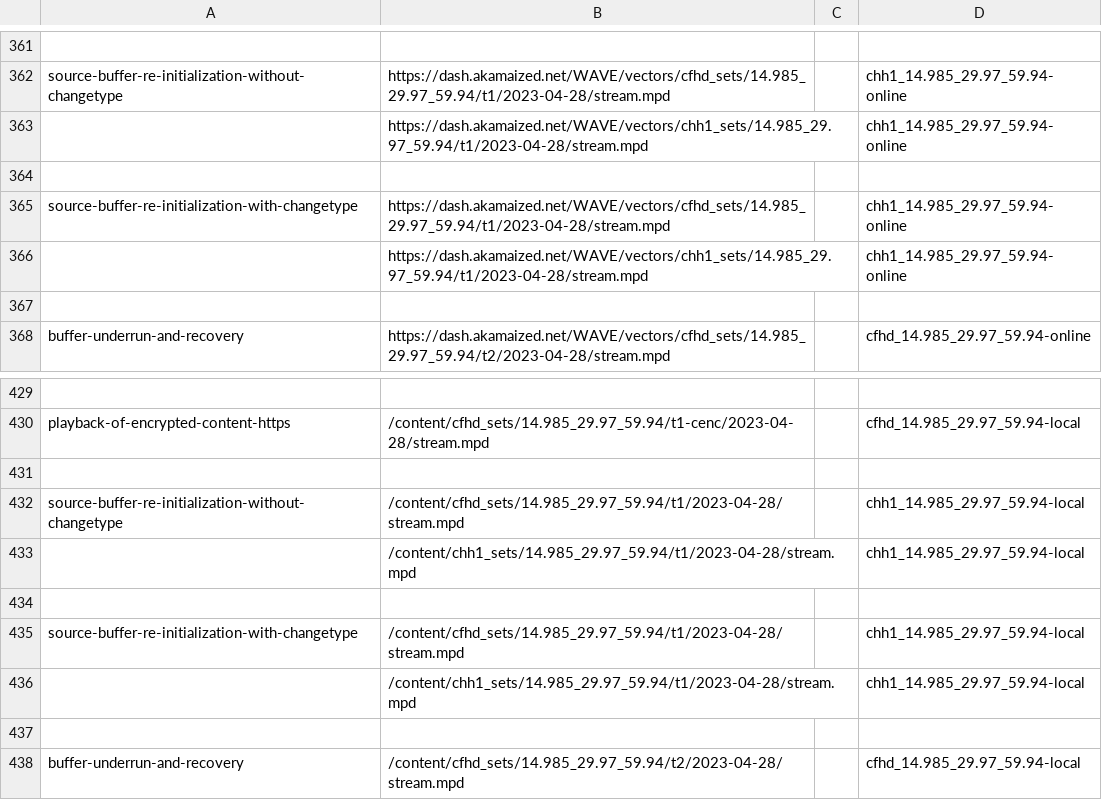
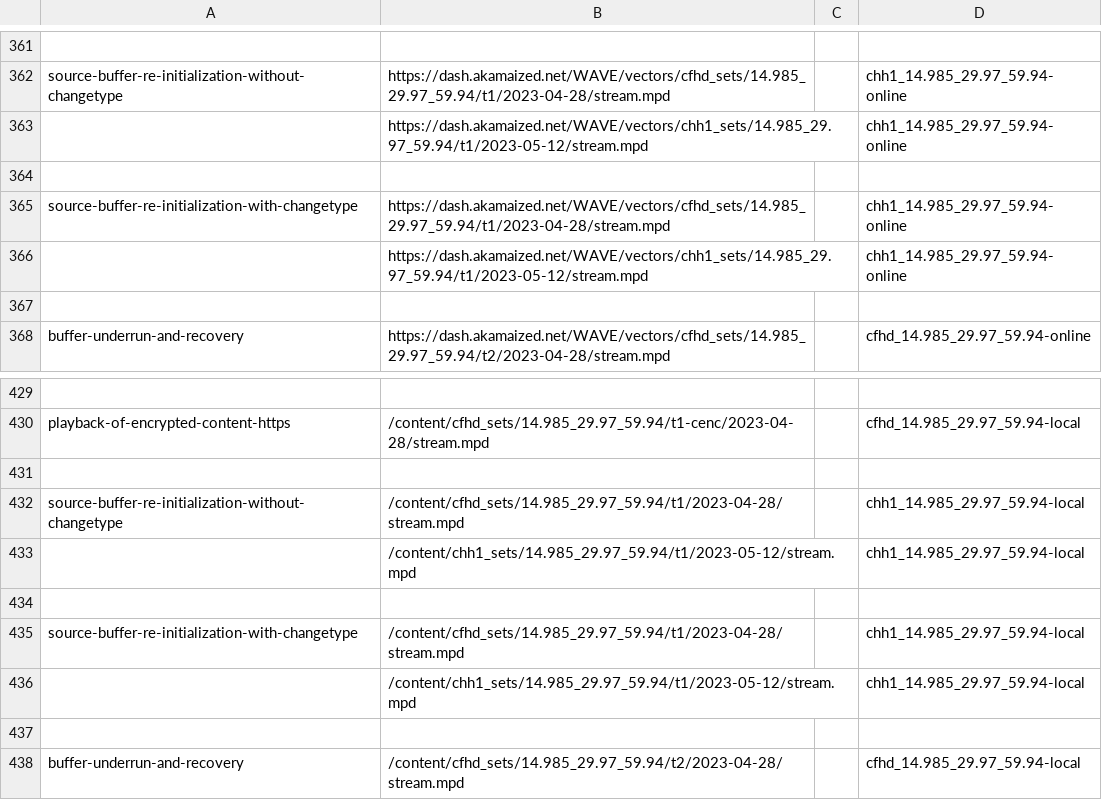
Before and after one commit to cta-wave/dpctf-tests, a CSV file: tests.csv, drawn as a sheet; only a part is shown, gaps mark what is left out; the diff covers the shown part only.

Commit message:
Updated HEVC content

```diff
--- a/tests.csv
+++ b/tests.csv
@@ -362,6 +362,6 @@
 "source-buffer-re-initialization-without-changetype","https://dash.akamaized.net/WAVE/vectors/cfhd_sets/14.985_29.97_59.94/t1/2023-04-28/stream.mpd","","chh1_14.985_29.97_59.94-online"
-"","https://dash.akamaized.net/WAVE/vectors/chh1_sets/14.985_29.97_59.94/t1/2023-04-28/stream.mpd","","chh1_14.985_29.97_59.94-online"
+"","https://dash.akamaized.net/WAVE/vectors/chh1_sets/14.985_29.97_59.94/t1/2023-05-12/stream.mpd","","chh1_14.985_29.97_59.94-online"
 
 "source-buffer-re-initialization-with-changetype","https://dash.akamaized.net/WAVE/vectors/cfhd_sets/14.985_29.97_59.94/t1/2023-04-28/stream.mpd","","chh1_14.985_29.97_59.94-online"
-"","https://dash.akamaized.net/WAVE/vectors/chh1_sets/14.985_29.97_59.94/t1/2023-04-28/stream.mpd","","chh1_14.985_29.97_59.94-online"
+"","https://dash.akamaized.net/WAVE/vectors/chh1_sets/14.985_29.97_59.94/t1/2023-05-12/stream.mpd","","chh1_14.985_29.97_59.94-online"
 
@@ -432,6 +432,6 @@
 "source-buffer-re-initialization-without-changetype","/content/cfhd_sets/14.985_29.97_59.94/t1/2023-04-28/stream.mpd","","chh1_14.985_29.97_59.94-local"
-"","/content/chh1_sets/14.985_29.97_59.94/t1/2023-04-28/stream.mpd","","chh1_14.985_29.97_59.94-local"
+"","/content/chh1_sets/14.985_29.97_59.94/t1/2023-05-12/stream.mpd","","chh1_14.985_29.97_59.94-local"
 
 "source-buffer-re-initialization-with-changetype","/content/cfhd_sets/14.985_29.97_59.94/t1/2023-04-28/stream.mpd","","chh1_14.985_29.97_59.94-local"
-"","/content/chh1_sets/14.985_29.97_59.94/t1/2023-04-28/stream.mpd","","chh1_14.985_29.97_59.94-local"
+"","/content/chh1_sets/14.985_29.97_59.94/t1/2023-05-12/stream.mpd","","chh1_14.985_29.97_59.94-local"
 
```
Also changed, not shown: 8 edited cells elsewhere in this file, 15 other files.
